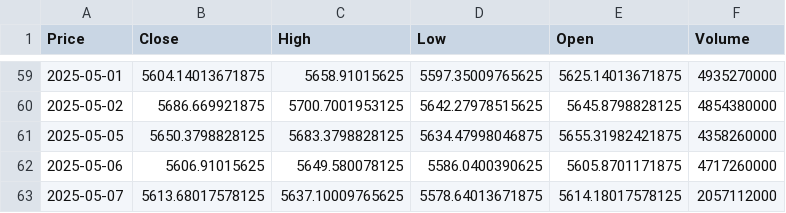
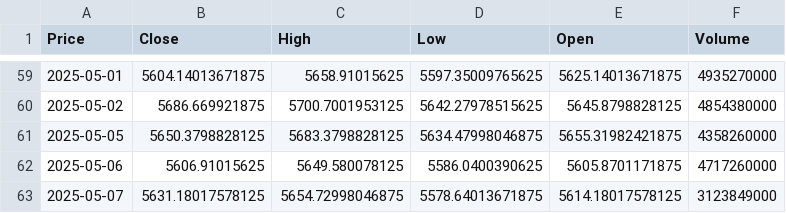
Before and after one commit to TRAVEL-GVM/market-risk-gvm, a CSV file: dados/sp500.csv, drawn as a sheet; only a part is shown, gaps mark what is left out; the diff names each change by its address in the sheet, - before the commit and + after, or states it on an @@ line.

```diff
--- a/dados/sp500.csv
+++ b/dados/sp500.csv
-B63 (Close): 5613.68017578125
+B63 (Close): 5631.18017578125
-C63 (High): 5637.10009765625
+C63 (High): 5654.72998046875
-F63 (Volume): 2057112000
+F63 (Volume): 3123849000
```
